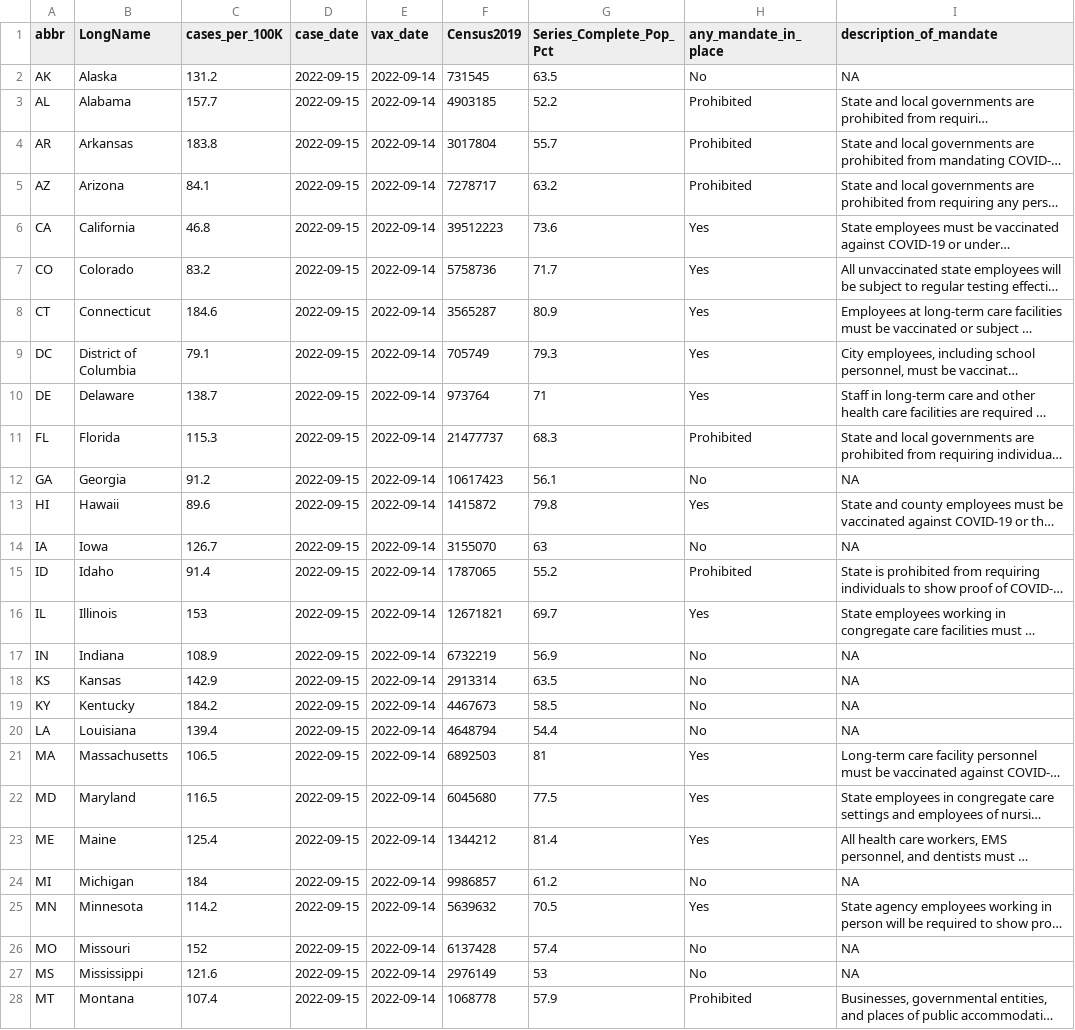
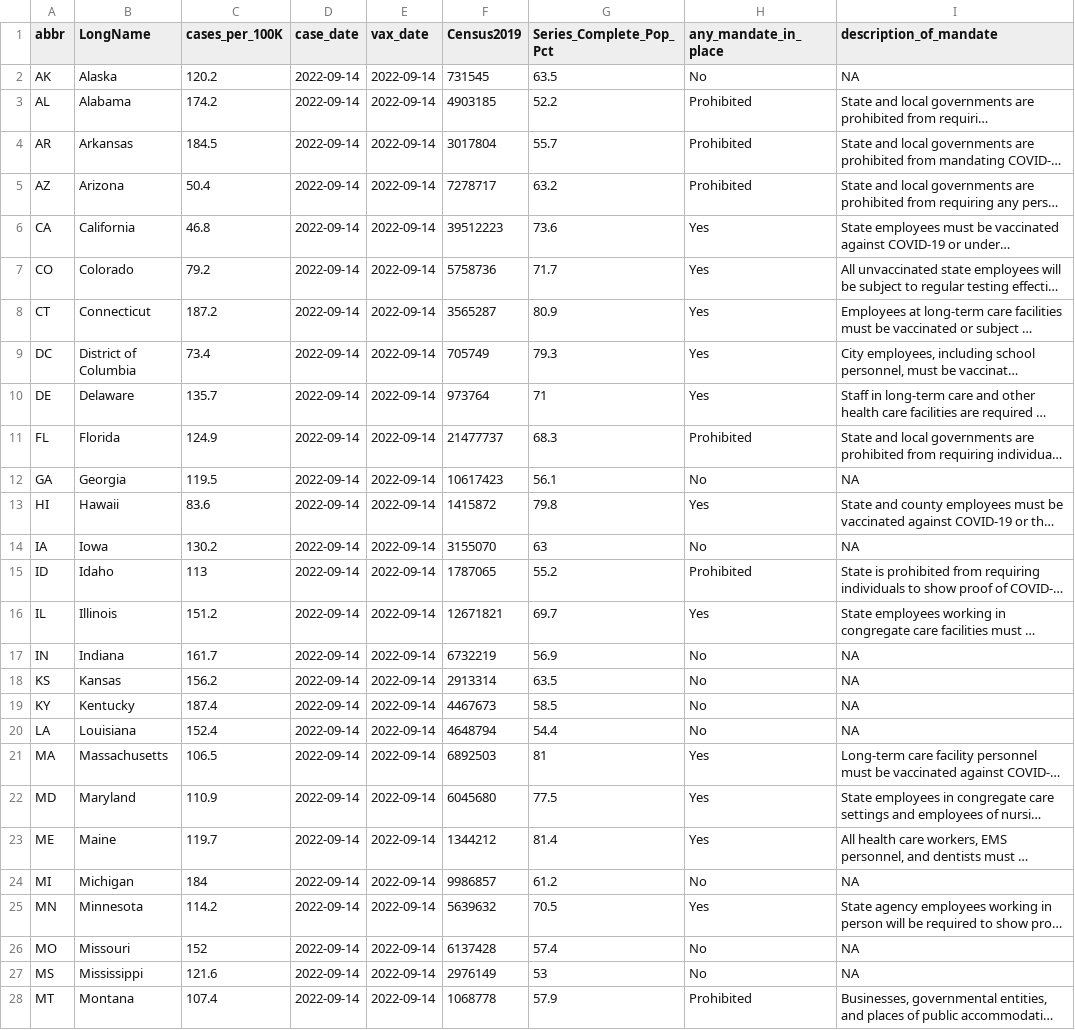
Before and after one commit to Dotdash-Data-Journalism/2021_2022_VWH_covid_vax_travel_maps, a CSV file: visualizations/cdcFull.csv, drawn as a sheet; only a part is shown; long unchanged cells end in …; the diff covers the shown part only; the diff names each change by its address in the sheet, - before the commit and + after, or states it on an @@ line.

```diff
--- a/visualizations/cdcFull.csv
+++ b/visualizations/cdcFull.csv
-C2 (cases_per_100K): 131.2
+C2 (cases_per_100K): 120.2
-D2:D28 (case_date): 2022-09-15
+D2:D28 (case_date): 2022-09-14
-C3 (cases_per_100K): 157.7
+C3 (cases_per_100K): 174.2
-C4 (cases_per_100K): 183.8
+C4 (cases_per_100K): 184.5
-C5 (cases_per_100K): 84.1
+C5 (cases_per_100K): 50.4
-C7 (cases_per_100K): 83.2
+C7 (cases_per_100K): 79.2
-C8 (cases_per_100K): 184.6
+C8 (cases_per_100K): 187.2
-C9 (cases_per_100K): 79.1
+C9 (cases_per_100K): 73.4
-C10 (cases_per_100K): 138.7
+C10 (cases_per_100K): 135.7
-C11 (cases_per_100K): 115.3
+C11 (cases_per_100K): 124.9
-C12 (cases_per_100K): 91.2
+C12 (cases_per_100K): 119.5
-C13 (cases_per_100K): 89.6
+C13 (cases_per_100K): 83.6
-C14 (cases_per_100K): 126.7
+C14 (cases_per_100K): 130.2
-C15 (cases_per_100K): 91.4
+C15 (cases_per_100K): 113
-C16 (cases_per_100K): 153
+C16 (cases_per_100K): 151.2
-C17 (cases_per_100K): 108.9
+C17 (cases_per_100K): 161.7
-C18 (cases_per_100K): 142.9
+C18 (cases_per_100K): 156.2
-C19 (cases_per_100K): 184.2
+C19 (cases_per_100K): 187.4
-C20 (cases_per_100K): 139.4
+C20 (cases_per_100K): 152.4
-C22 (cases_per_100K): 116.5
+C22 (cases_per_100K): 110.9
-C23 (cases_per_100K): 125.4
+C23 (cases_per_100K): 119.7
```
Also changed, not shown: 43 edited cells elsewhere in this file.
